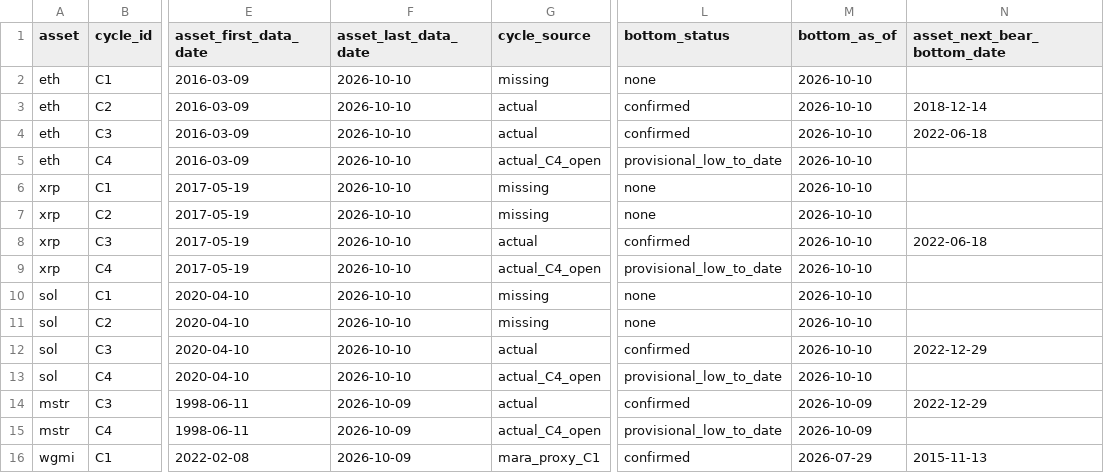
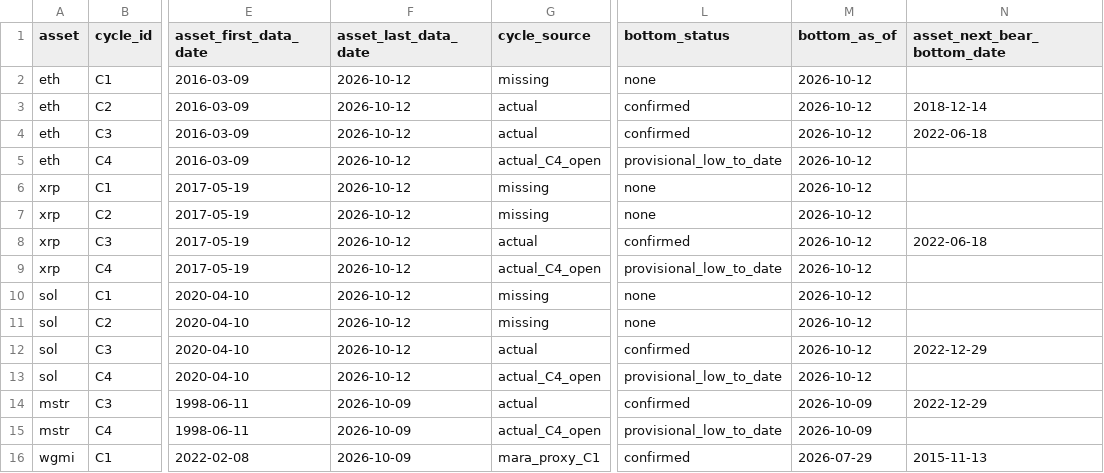
Before and after one commit to open-evidence-ar/btc-cycles, a CSV file: data/processed/alt_cycle_metrics.csv, drawn as a sheet; only a part is shown, gaps mark what is left out; the diff names each change by its address in the sheet, - before the commit and + after, or states it on an @@ line.

```diff
--- a/data/processed/alt_cycle_metrics.csv
+++ b/data/processed/alt_cycle_metrics.csv
-F2:F13 (asset_last_data_date): 2026-10-10
+F2:F13 (asset_last_data_date): 2026-10-12
-M2:M13 (bottom_as_of): 2026-10-10
+M2:M13 (bottom_as_of): 2026-10-12
```
Also changed, not shown: data/processed/alt_sma_floors.csv, data/processed/btc_sma_floors.csv, 56 other files.
